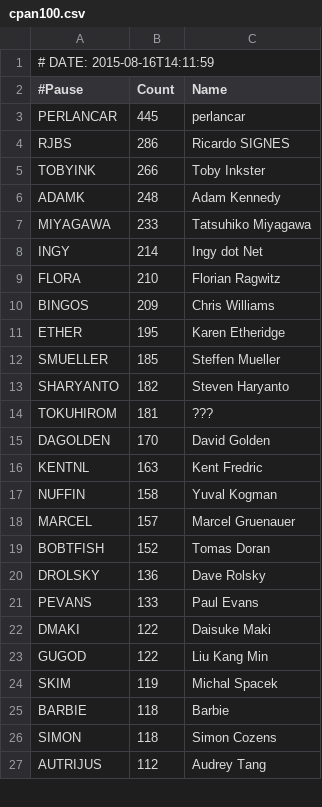
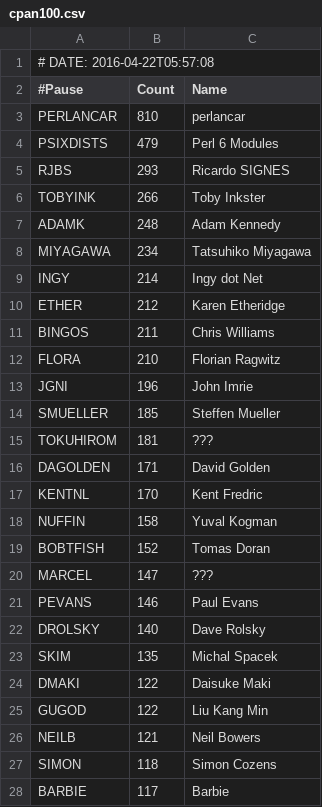
Before and after one commit to barbie/acme-cpanauthors-cpan-onehundred, a CSV file: examples/data/cpan100.csv, drawn as a sheet; only a part is shown; the shorter side is filled out with more unchanged rows; the diff covers the shown part only.

```diff
--- a/examples/data/cpan100.csv
+++ b/examples/data/cpan100.csv
@@ -1,26 +1,28 @@
-# DATE: 2015-08-16T14:11:59
+# DATE: 2016-04-22T05:57:08
 #Pause,Count,Name
-PERLANCAR,445,perlancar
-RJBS,286,Ricardo SIGNES
+PERLANCAR,810,perlancar
+PSIXDISTS,479,Perl 6 Modules
+RJBS,293,Ricardo SIGNES
 TOBYINK,266,Toby Inkster
 ADAMK,248,Adam Kennedy
-MIYAGAWA,233,Tatsuhiko Miyagawa
+MIYAGAWA,234,Tatsuhiko Miyagawa
 INGY,214,Ingy dot Net
+ETHER,212,Karen Etheridge
+BINGOS,211,Chris Williams
 FLORA,210,Florian Ragwitz
-BINGOS,209,Chris Williams
-ETHER,195,Karen Etheridge
+JGNI,196,John Imrie
 SMUELLER,185,Steffen Mueller
-SHARYANTO,182,Steven Haryanto
 TOKUHIROM,181,???
-DAGOLDEN,170,David Golden
-KENTNL,163,Kent Fredric
+DAGOLDEN,171,David Golden
+KENTNL,170,Kent Fredric
 NUFFIN,158,Yuval Kogman
-MARCEL,157,Marcel Gruenauer
 BOBTFISH,152,Tomas Doran
-DROLSKY,136,Dave Rolsky
-PEVANS,133,Paul Evans
+MARCEL,147,???
+PEVANS,146,Paul Evans
+DROLSKY,140,Dave Rolsky
+SKIM,135,Michal Spacek
 DMAKI,122,Daisuke Maki
 GUGOD,122,Liu Kang Min
-SKIM,119,Michal Spacek
-BARBIE,118,Barbie
+NEILB,121,Neil Bowers
 SIMON,118,Simon Cozens
+BARBIE,117,Barbie
```
Also changed, not shown: 4 added rows, 4 removed rows and 3 edited cells elsewhere in this file, 6 other files.
